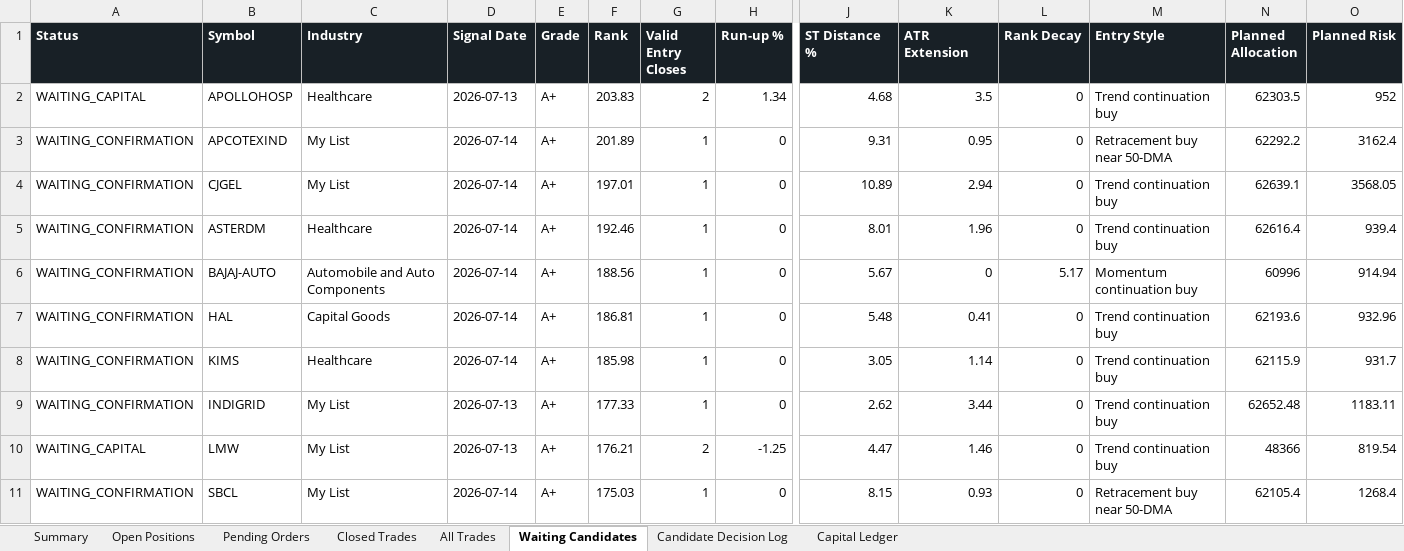
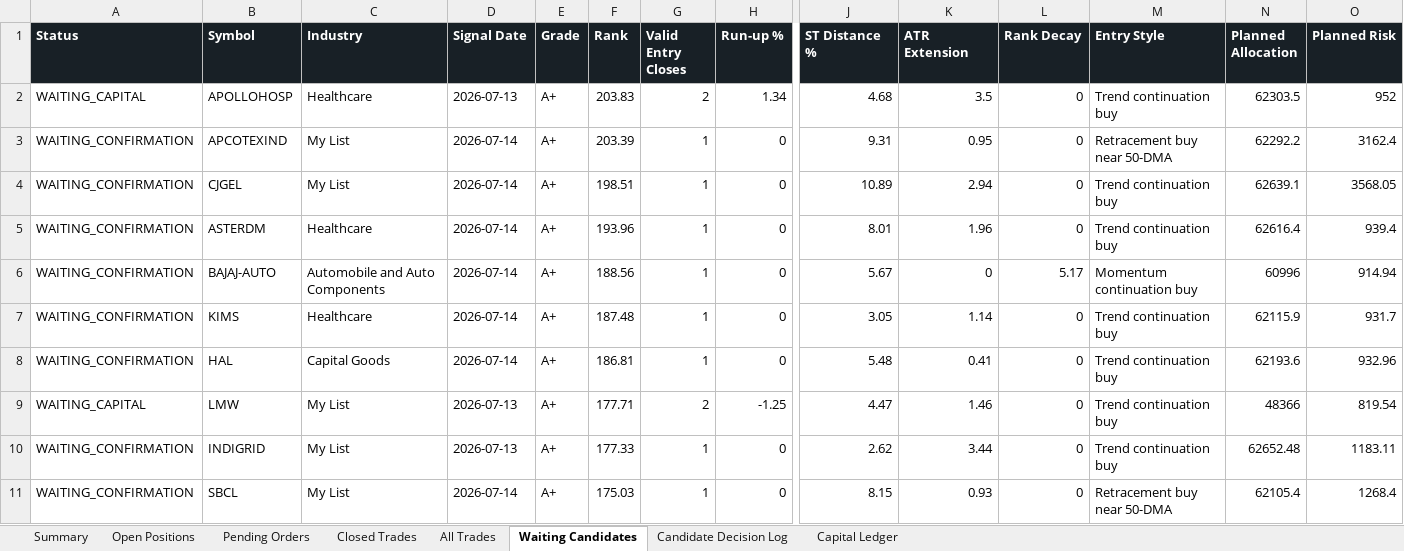
Before and after one commit to smit5927/techno-funda-screener, an Excel workbook: data/techno-funda-trade-sheet.xlsx, sheet Waiting Candidates, drawn as a sheet; only a part is shown, gaps mark what is left out; values as stored, in another font and other column widths than the file's, no borders; removed rows and columns are numbered as before the commit, all else as after; rows hold the shown columns only; the diff names each change by its address in the sheet, - before the commit and + after, or states it on an @@ line.

```diff
--- a/data/techno-funda-trade-sheet.xlsx (sheet Waiting Candidates)
+++ b/data/techno-funda-trade-sheet.xlsx (sheet Waiting Candidates)
-F3 (Rank): 201.89
+F3 (Rank): 203.39
-F4 (Rank): 197.01
+F4 (Rank): 198.51
-F5 (Rank): 192.46
+F5 (Rank): 193.96
+row 7: WAITING_CONFIRMATION | KIMS | Healthcare | 2026-07-14 | A+ | 187.48 | 1 | 0 | 3.05 | 1.14 | 0 | Trend continuation buy | 62115.9 | 931.7
-row 8: WAITING_CONFIRMATION | KIMS | Healthcare | 2026-07-14 | A+ | 185.98 | 1 | 0 | 3.05 | 1.14 | 0 | Trend continuation buy | 62115.9 | 931.7
+row 9: WAITING_CAPITAL | LMW | My List | 2026-07-13 | A+ | 177.71 | 2 | -1.25 | 4.47 | 1.46 | 0 | Trend continuation buy | 48366 | 819.54
-row 10: WAITING_CAPITAL | LMW | My List | 2026-07-13 | A+ | 176.21 | 2 | -1.25 | 4.47 | 1.46 | 0 | Trend continuation buy | 48366 | 819.54
```
Also changed, not shown: sheet Candidate Decision Log, sheet Summary, sheet Open Positions, sheet All Trades, 3 other files.
